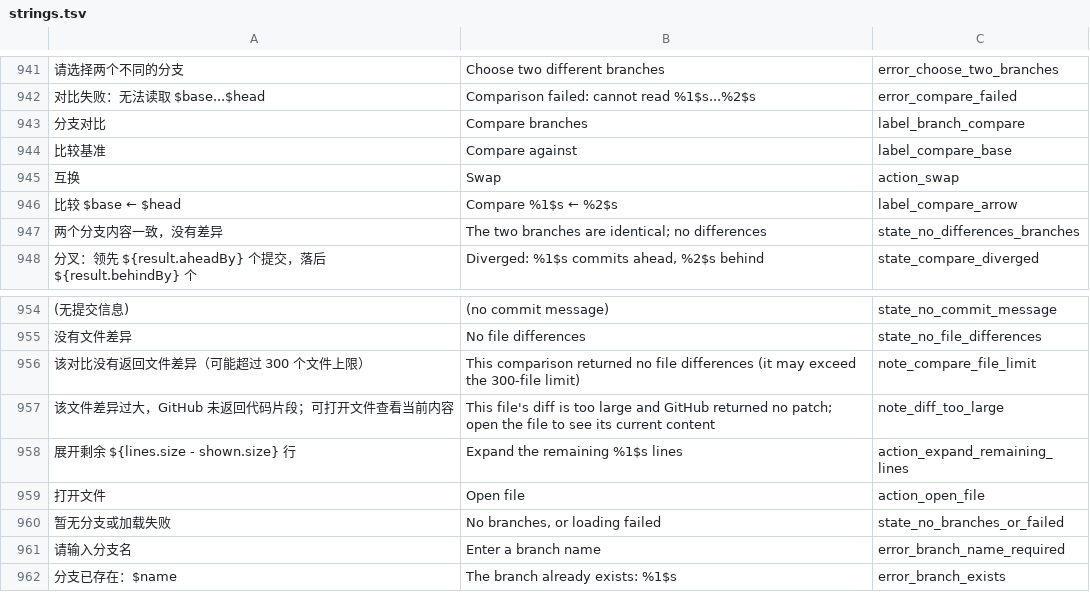
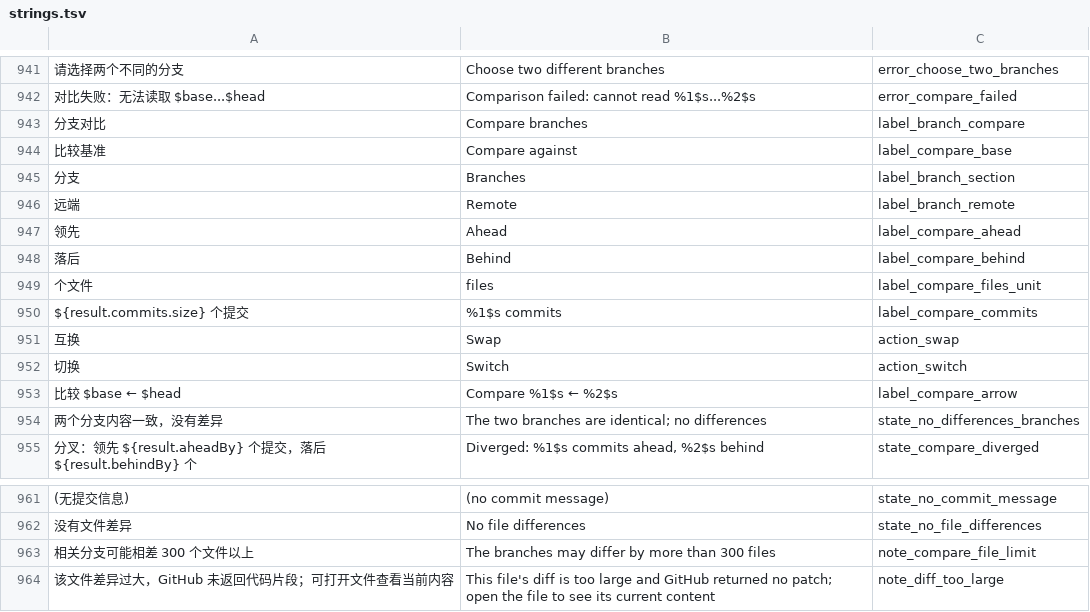
Before and after one commit to SunsetRNE/Branchbase-Android, a TSV file: tools/i18n/strings.tsv, drawn as a sheet; only a part is shown, gaps mark what is left out; the shorter side is filled out with more unchanged rows; addresses are those after the commit; the diff names each change by its address in the sheet, - before the commit and + after, or states it on an @@ line.

```diff
--- a/tools/i18n/strings.tsv
+++ b/tools/i18n/strings.tsv
+row 945: 分支 | Branches | label_branch_section
+row 946: 远端 | Remote | label_branch_remote
+row 947: 领先 | Ahead | label_compare_ahead
+row 948: 落后 | Behind | label_compare_behind
+row 949: 个文件 | files | label_compare_files_unit
+row 950: ${result.commits.size} 个提交 | %1$s commits | label_compare_commits
+row 952: 切换 | Switch | action_switch
-A963: 该对比没有返回文件差异（可能超过 300 个文件上限）
+A963: 相关分支可能相差 300 个文件以上
-B963: This comparison returned no file differences (it may exceed the 300-file limit)
+B963: The branches may differ by more than 300 files
```
Also changed, not shown: 14 other files.
